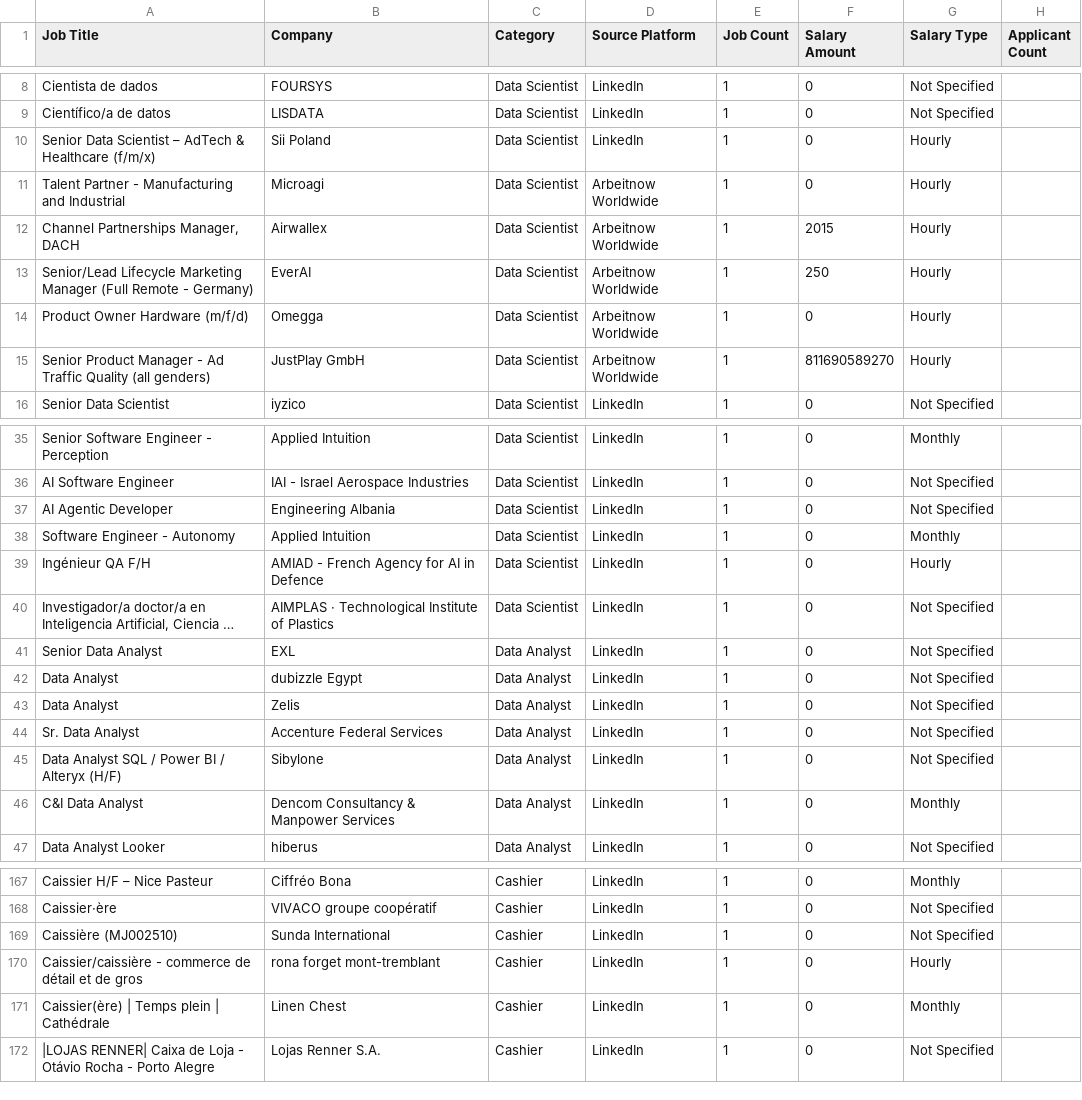
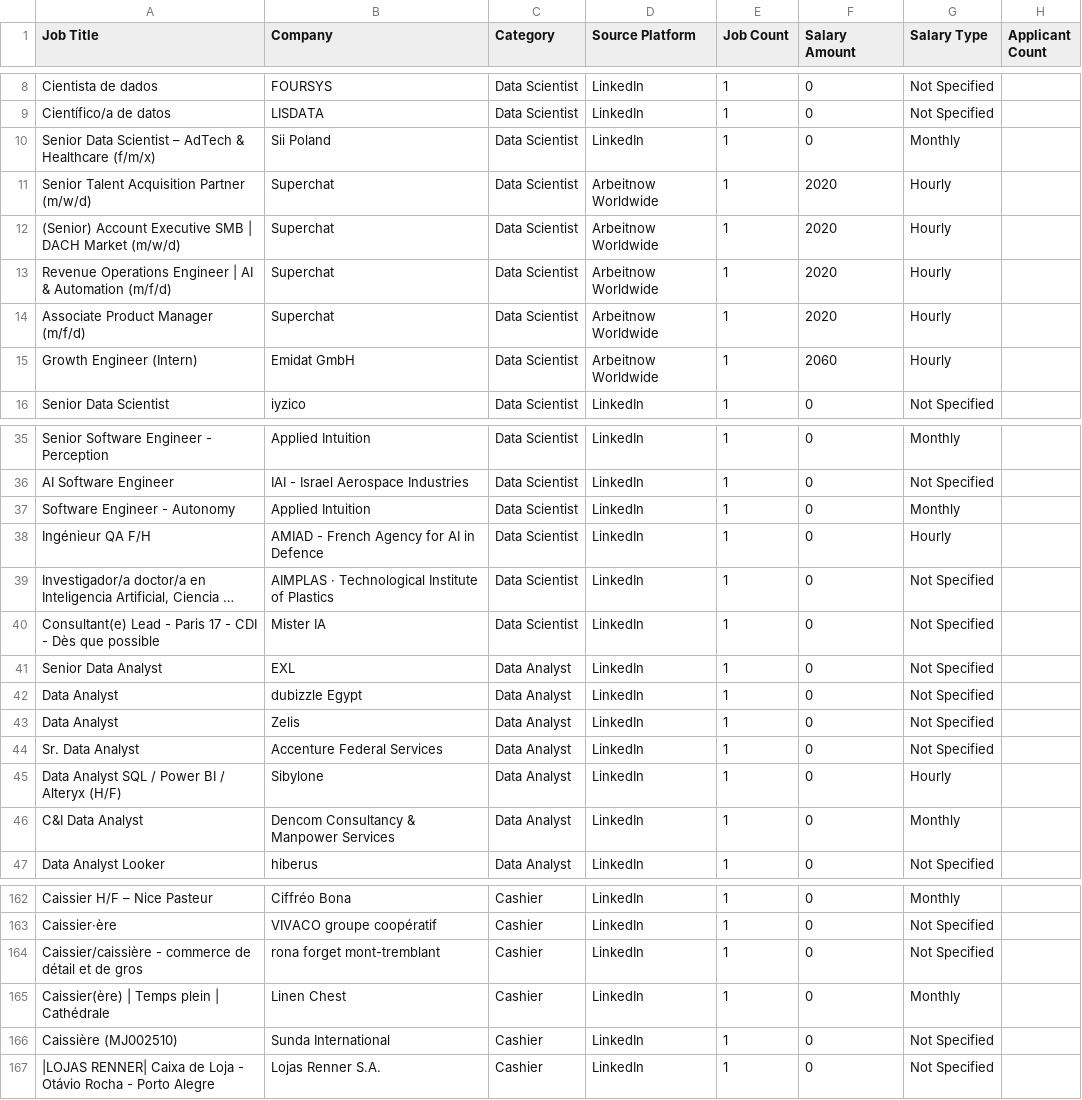
Before and after one commit to mohsinbaouba7-eng/mauritania-job-tracker, a CSV file: mauritania_all_data_jobs.csv, drawn as a sheet; only a part is shown, gaps mark what is left out; long unchanged cells end in …; removed rows and columns are numbered as before the commit, all else as after; the diff covers the shown part only; the diff names each change by its address in the sheet, - before the commit and + after, or states it on an @@ line.

```diff
--- a/mauritania_all_data_jobs.csv
+++ b/mauritania_all_data_jobs.csv
-G10 (Salary Type): Hourly
+G10 (Salary Type): Monthly
-A11 (Job Title): Talent Partner - Manufacturing and Industrial
+A11 (Job Title): Senior Talent Acquisition Partner (m/w/d)
-B11 (Company): Microagi
+B11 (Company): Superchat
-F11 (Salary Amount): 0
+F11 (Salary Amount): 2020
-A12 (Job Title): Channel Partnerships Manager, DACH
+A12 (Job Title): (Senior) Account Executive SMB | DACH Market (m/w/d)
-B12 (Company): Airwallex
+B12 (Company): Superchat
-F12 (Salary Amount): 2015
+F12 (Salary Amount): 2020
-A13 (Job Title): Senior/Lead Lifecycle Marketing Manager (Full Remote - Germany)
+A13 (Job Title): Revenue Operations Engineer | AI & Automation (m/f/d)
-B13 (Company): EverAI
+B13 (Company): Superchat
-F13 (Salary Amount): 250
+F13 (Salary Amount): 2020
-A14 (Job Title): Product Owner Hardware (m/f/d)
+A14 (Job Title): Associate Product Manager (m/f/d)
-B14 (Company): Omegga
+B14 (Company): Superchat
-F14 (Salary Amount): 0
+F14 (Salary Amount): 2020
-A15 (Job Title): Senior Product Manager - Ad Traffic Quality (all genders)
+A15 (Job Title): Growth Engineer (Intern)
-B15 (Company): JustPlay GmbH
+B15 (Company): Emidat GmbH
-F15 (Salary Amount): 811690589270
+F15 (Salary Amount): 2060
-row 37: AI Agentic Developer | Engineering Albania | Data Scientist | LinkedIn | 1 | 0 | Not Specified
+row 40: Consultant(e) Lead - Paris 17 - CDI - Dès que possible | Mister IA | Data Scientist | LinkedIn | 1 | 0 | Not Specified
-G45 (Salary Type): Not Specified
+G45 (Salary Type): Hourly
+row 164: Caissier/caissière - commerce de détail et de gros | rona forget mont-tremblant | Cashier | LinkedIn | 1 | 0 | Not Specified
@@ row 171 moved to row 165: Caissier(ère) | Temps plein | Cathédrale @@
-row 170: Caissier/caissière - commerce de détail et de gros | rona forget mont-tremblant | Cashier | LinkedIn | 1 | 0 | Hourly
```
Also changed, not shown: 2 added rows, 7 removed rows, 4 moved rows and 20 edited cells elsewhere in this file.
